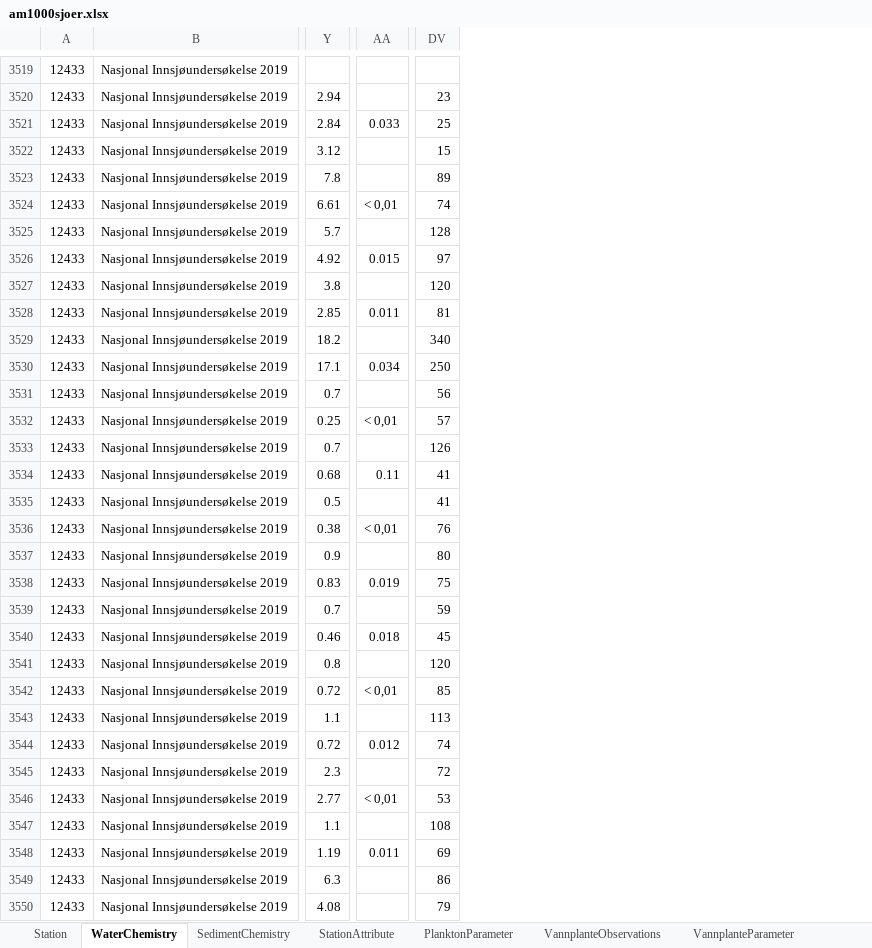
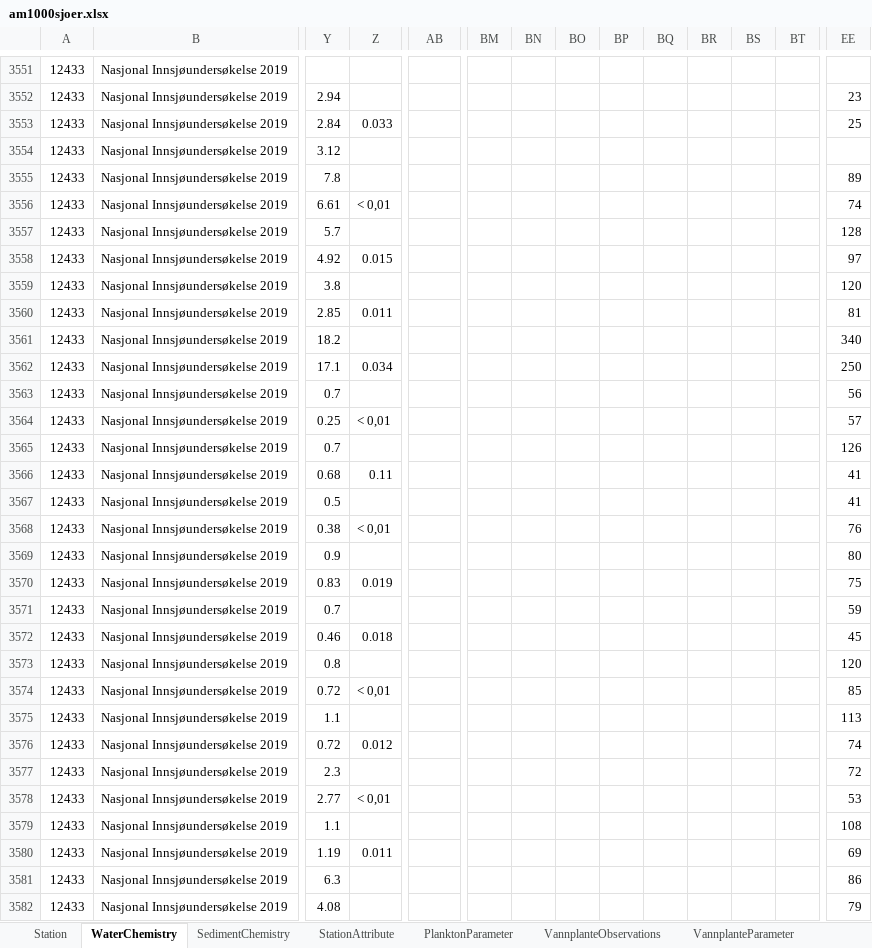
Before and after one commit to NIVANorge/1000_lakes_qc, an Excel workbook: am1000sjoer.xlsx, sheet WaterChemistry, drawn as a sheet; only a part is shown, gaps mark what is left out; values as stored, in another font and other column widths than the file's, no borders; addresses are those after the commit; the diff covers the shown part only; the diff names each change by its address in the sheet, - before the commit and + after, or states it on an @@ line.

```diff
--- a/am1000sjoer.xlsx (sheet WaterChemistry)
+++ b/am1000sjoer.xlsx (sheet WaterChemistry)
+column Z, rows 3553-3580: 0.033 |  |  | < 0,01 |  | 0.015 |  | 0.011 |  | 0.034 |  | < 0,01 |  | 0.11 |  | < 0,01 |  | 0.019 |  | 0.018 |  | < 0,01 |  | 0.012 |  | < 0,01 |  | 0.011
+column BM, empty
+column BN, empty
+column BO, empty
+column BP, empty
+column BQ, empty
+column BR, empty
+column BS, empty
+column BT, empty
-AB3553: 0.033
+AB3553: (empty)
-EE3554: 15
+EE3554: (empty)
-AB3556: < 0,01
+AB3556: (empty)
-AB3558: 0.015
+AB3558: (empty)
-AB3560: 0.011
+AB3560: (empty)
-AB3562: 0.034
+AB3562: (empty)
-AB3564: < 0,01
+AB3564: (empty)
-AB3566: 0.11
+AB3566: (empty)
-AB3568: < 0,01
+AB3568: (empty)
-AB3570: 0.019
+AB3570: (empty)
-AB3572: 0.018
+AB3572: (empty)
-AB3574: < 0,01
+AB3574: (empty)
-AB3576: 0.012
+AB3576: (empty)
-AB3578: < 0,01
+AB3578: (empty)
-AB3580: 0.011
+AB3580: (empty)
```
Also changed, not shown: 39 added rows and 552 edited cells elsewhere in this sheet, sheet VannplanteObservations, 7 other files.
